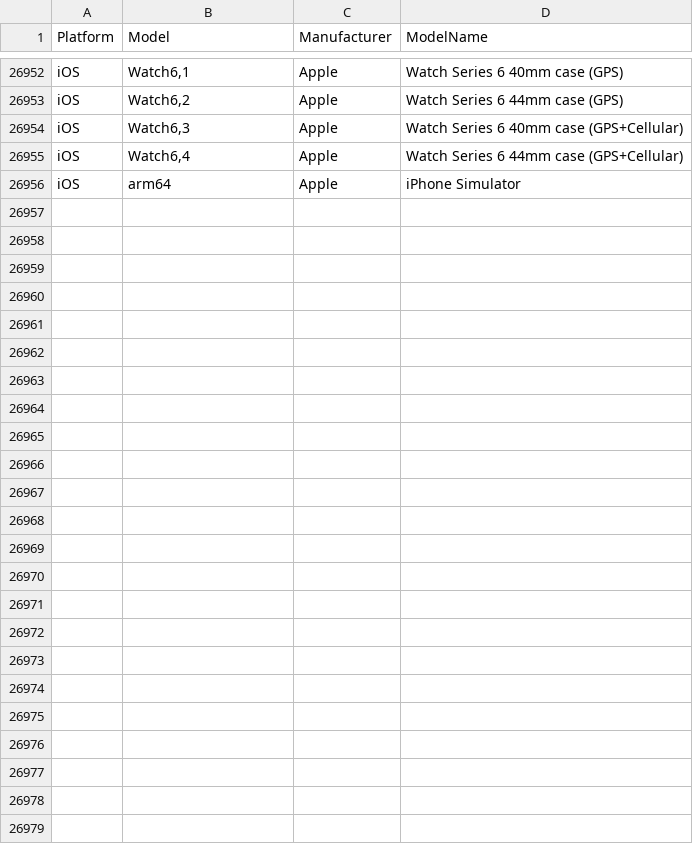
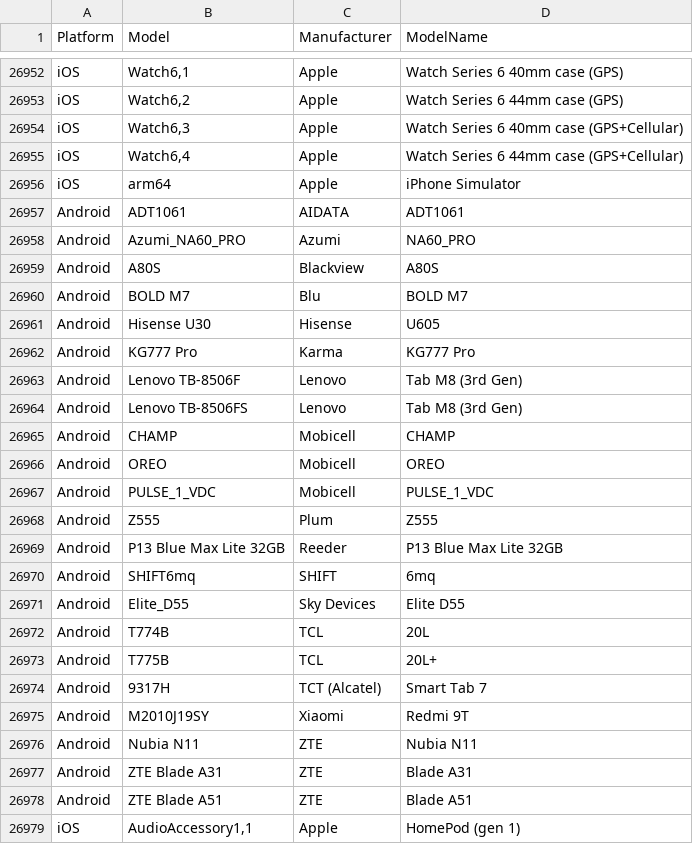
Before and after one commit to tlacroix/mobile-devices-model-mapping-data, a CSV file: device_mapping.csv, drawn as a sheet; only a part is shown, gaps mark what is left out.

Commit message:
Added 23 Android devices; Added 1 iOS device; fixed typo in README.md

```diff
--- a/device_mapping.csv
+++ b/device_mapping.csv
@@ -26956 +26956,24 @@ iOS,"Watch6,4",Apple,"Watch Series 6 44mm case (GPS+Cellular)"
 iOS,arm64,Apple,"iPhone Simulator"
+Android,ADT1061,AIDATA,ADT1061
+Android,Azumi_NA60_PRO,Azumi,NA60_PRO
+Android,A80S,Blackview,A80S
+Android,"BOLD M7",Blu,"BOLD M7"
+Android,"Hisense U30",Hisense,U605
+Android,"KG777 Pro",Karma,"KG777 Pro"
+Android,"Lenovo TB-8506F",Lenovo,"Tab M8 (3rd Gen)"
+Android,"Lenovo TB-8506FS",Lenovo,"Tab M8 (3rd Gen)"
+Android,CHAMP,Mobicell,CHAMP
+Android,OREO,Mobicell,OREO
+Android,PULSE_1_VDC,Mobicell,PULSE_1_VDC
+Android,Z555,Plum,Z555
+Android,"P13 Blue Max Lite 32GB",Reeder,"P13 Blue  Max Lite 32GB"
+Android,SHIFT6mq,SHIFT,6mq
+Android,Elite_D55,"Sky Devices","Elite D55"
+Android,T774B,TCL,20L
+Android,T775B,TCL,20L+
+Android,9317H,"TCT (Alcatel)","Smart Tab 7"
+Android,M2010J19SY,Xiaomi,"Redmi 9T"
+Android,"Nubia N11",ZTE,"Nubia N11"
+Android,"ZTE Blade A31",ZTE,"Blade A31"
+Android,"ZTE Blade A51",ZTE,"Blade A51"
+iOS,"AudioAccessory1,1",Apple,"HomePod (gen 1)"
```
Also changed, not shown: device_mapping-android.csv, device_mapping-ios.csv, 6 other files.
